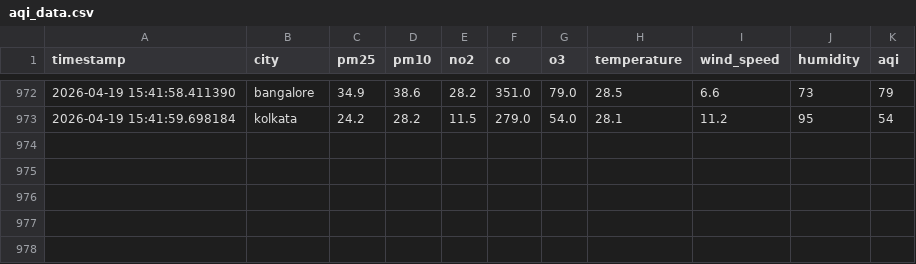
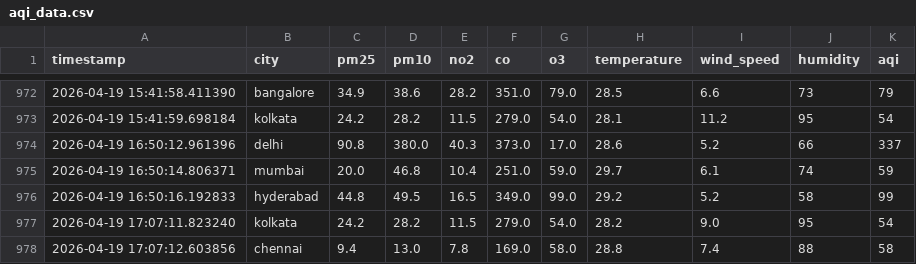
Before and after one commit to MarkPrabhu4/data-collection, a CSV file: data/aqi_data.csv, drawn as a sheet; only a part is shown, gaps mark what is left out.

```diff
--- a/data/aqi_data.csv
+++ b/data/aqi_data.csv
@@ -973 +973,6 @@ timestamp,city,pm25,pm10,no2,co,o3,temperature,wind_speed,humidity,aqi
 2026-04-19 15:41:59.698184,kolkata,24.2,28.2,11.5,279.0,54.0,28.1,11.2,95,54
+2026-04-19 16:50:12.961396,delhi,90.8,380.0,40.3,373.0,17.0,28.6,5.2,66,337
+2026-04-19 16:50:14.806371,mumbai,20.0,46.8,10.4,251.0,59.0,29.7,6.1,74,59
+2026-04-19 16:50:16.192833,hyderabad,44.8,49.5,16.5,349.0,99.0,29.2,5.2,58,99
+2026-04-19 17:07:11.823240,kolkata,24.2,28.2,11.5,279.0,54.0,28.2,9.0,95,54
+2026-04-19 17:07:12.603856,chennai,9.4,13.0,7.8,169.0,58.0,28.8,7.4,88,58
```
